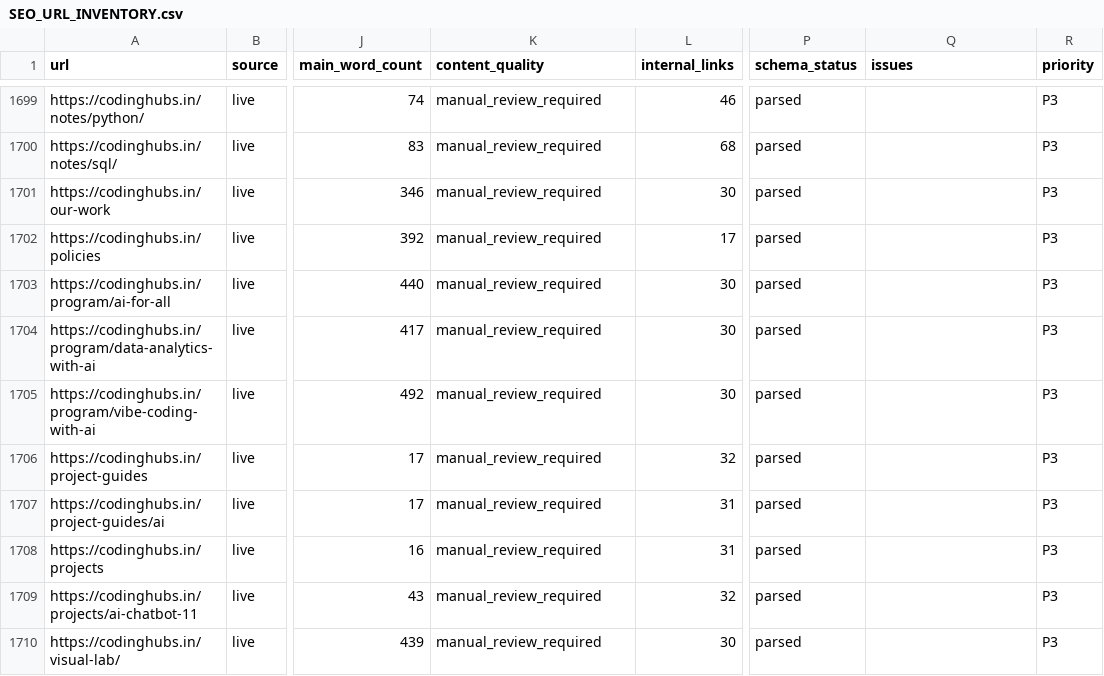
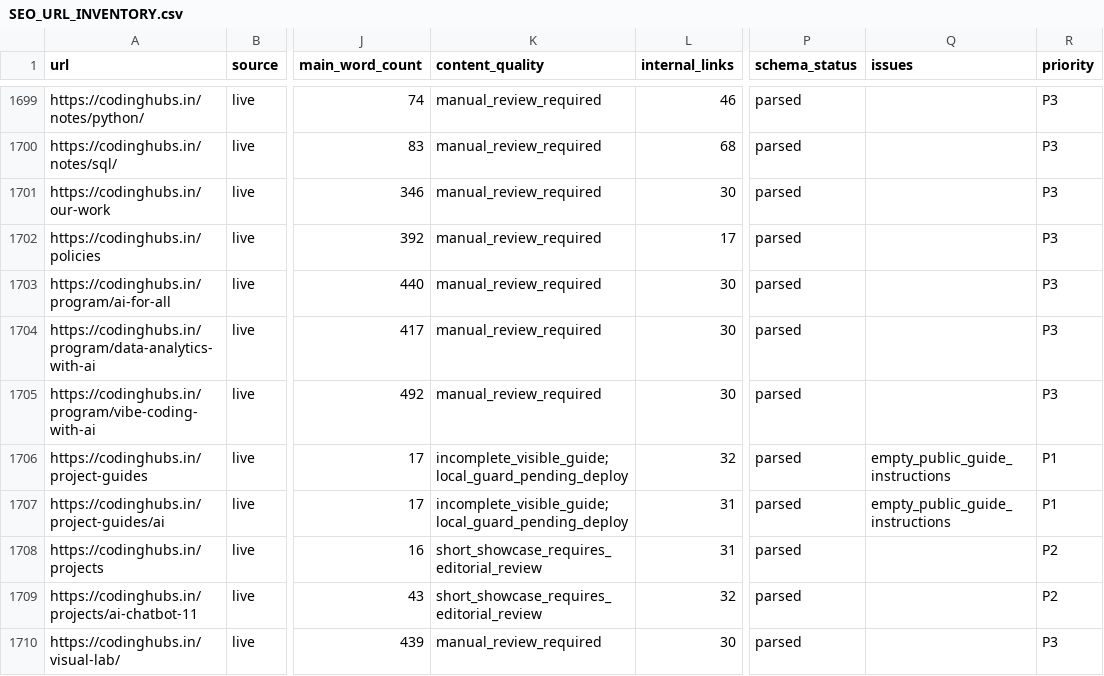
Before and after one commit to abhiroy00/codinghubs, a CSV file: SEO_URL_INVENTORY.csv, drawn as a sheet; only a part is shown, gaps mark what is left out; the diff names each change by its address in the sheet, - before the commit and + after, or states it on an @@ line.

Commit message:
docs(seo): record guide readiness findings and final verification

```diff
--- a/SEO_URL_INVENTORY.csv
+++ b/SEO_URL_INVENTORY.csv
-K1706:K1707 (content_quality): manual_review_required
+K1706:K1707 (content_quality): incomplete_visible_guide; local_guard_pending_deploy
-Q1706:Q1707 (issues): (empty)
+Q1706:Q1707 (issues): empty_public_guide_instructions
-R1706:R1707 (priority): P3
+R1706:R1707 (priority): P1
-K1708:K1709 (content_quality): manual_review_required
+K1708:K1709 (content_quality): short_showcase_requires_editorial_review
-R1708:R1709 (priority): P3
+R1708:R1709 (priority): P2
```
Also changed, not shown: KEYWORD_OPPORTUNITIES.csv, PAGE_OPTIMIZATION_PRIORITY.csv, 9 other files.
